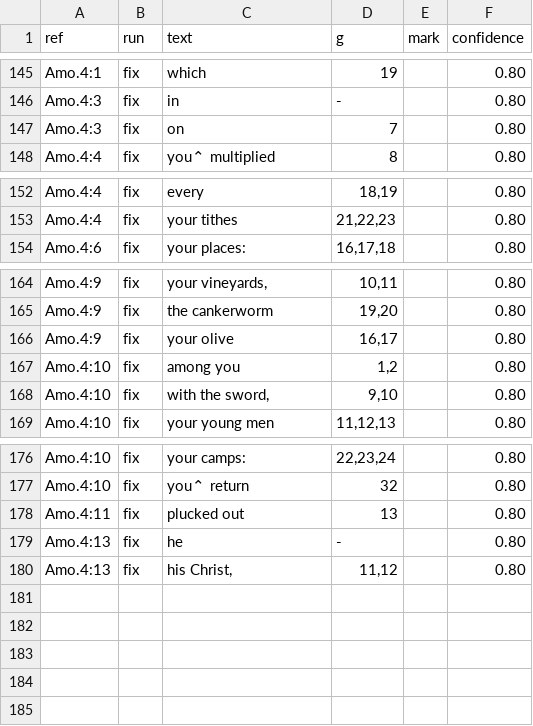
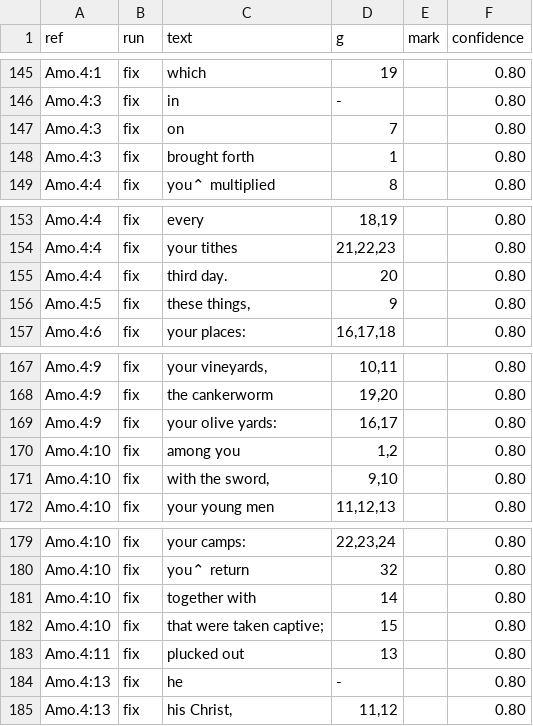
Before and after one commit to Jonathan-A-White/lampas, a TSV file: data/lxx/align/amo-04.tsv, drawn as a sheet; only a part is shown, gaps mark what is left out.

```diff
--- a/data/lxx/align/amo-04.tsv
+++ b/data/lxx/align/amo-04.tsv
@@ -147,2 +147,3 @@ Amo.4:3	fix	in	-		0.80
 Amo.4:3	fix	on	7		0.80
+Amo.4:3	fix	brought forth	1		0.80
 Amo.4:4	fix	you⌃ multiplied	8		0.80
@@ -153,2 +154,4 @@ Amo.4:4	fix	every	18,19		0.80
 Amo.4:4	fix	your tithes	21,22,23		0.80
+Amo.4:4	fix	third day.	20		0.80
+Amo.4:5	fix	these things,	9		0.80
 Amo.4:6	fix	your places:	16,17,18		0.80
@@ -165,3 +168,3 @@ Amo.4:9	fix	your vineyards,	10,11		0.80
 Amo.4:9	fix	the cankerworm	19,20		0.80
-Amo.4:9	fix	your olive	16,17		0.80
+Amo.4:9	fix	your olive yards:	16,17		0.80
 Amo.4:10	fix	among you	1,2		0.80
@@ -177,2 +180,4 @@ Amo.4:10	fix	your camps:	22,23,24		0.80
 Amo.4:10	fix	you⌃ return	32		0.80
+Amo.4:10	fix	together with	14		0.80
+Amo.4:10	fix	that were taken captive;	15		0.80
 Amo.4:11	fix	plucked out	13		0.80
```
Also changed, not shown: data/lxx/align/amo-01.tsv, data/lxx/align/amo-03.tsv, 6 other files.
